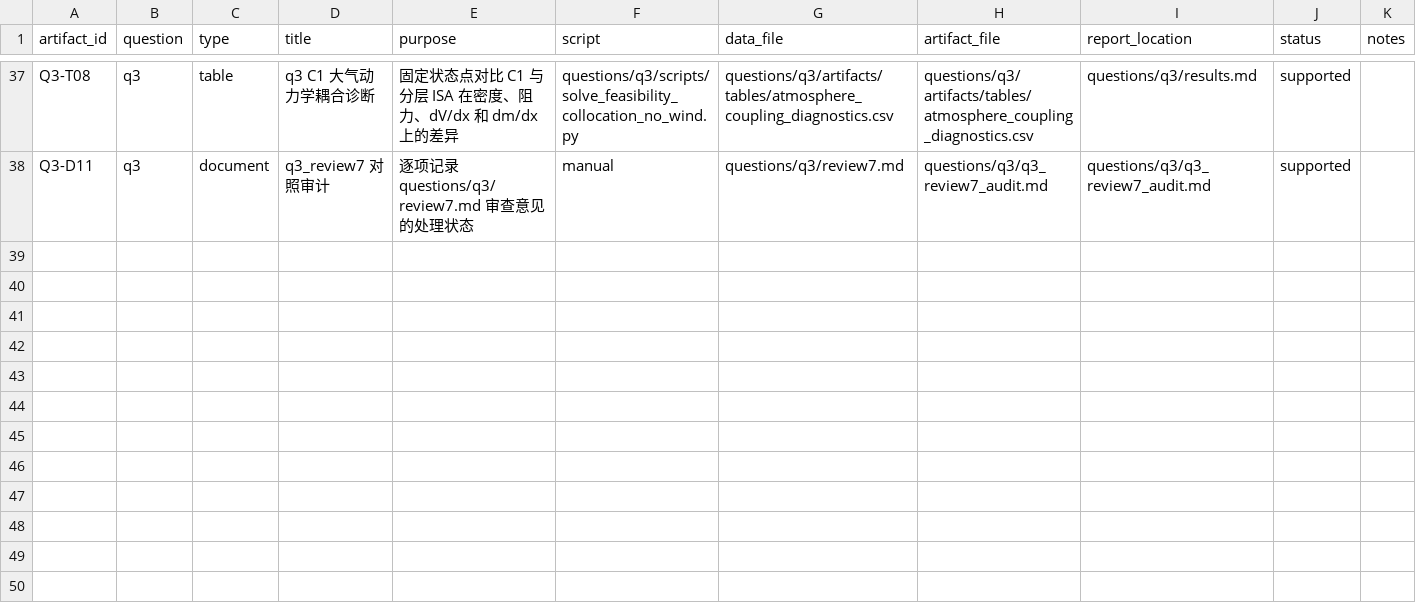
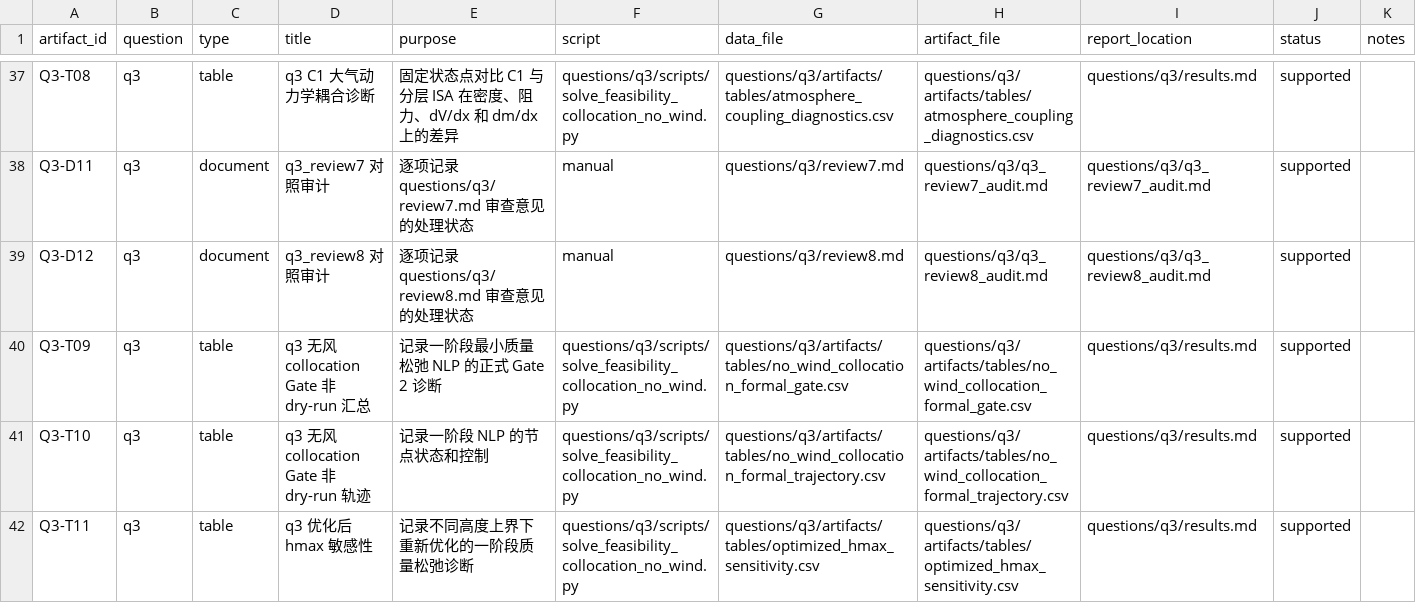
Before and after one commit to feiniao87968492/-1, a CSV file: docs/figure_table_registry.csv, drawn as a sheet; only a part is shown, gaps mark what is left out; the diff names each change by its address in the sheet, - before the commit and + after, or states it on an @@ line.

Commit message:
feat(q3): run formal gate2 feasibility nlp

```diff
--- a/docs/figure_table_registry.csv
+++ b/docs/figure_table_registry.csv
+row 39: Q3-D12 | q3 | document | q3_review8 对照审计 | 逐项记录 questions/q3/review8.md 审查意见的处理状态 | manual | questions/q3/review8.md | questions/q3/q3_review8_audit.md | questions/q3/q3_review8_audit.md | supported
+row 40: Q3-T09 | q3 | table | q3 无风 collocation Gate 非 dry-run 汇总 | 记录一阶段最小质量松弛 NLP 的正式 Gate 2 诊断 | questions/q3/scripts/solve_feasibility_collocation_no_wind.py | questions/q3/artifacts/tables/no_wind_collocation_formal_gate.csv | questions/q3/artifacts/tables/no_wind_collocation_formal_gate.csv | questions/q3/results.md | supported
+row 41: Q3-T10 | q3 | table | q3 无风 collocation Gate 非 dry-run 轨迹 | 记录一阶段 NLP 的节点状态和控制 | questions/q3/scripts/solve_feasibility_collocation_no_wind.py | questions/q3/artifacts/tables/no_wind_collocation_formal_trajectory.csv | questions/q3/artifacts/tables/no_wind_collocation_formal_trajectory.csv | questions/q3/results.md | supported
+row 42: Q3-T11 | q3 | table | q3 优化后 hmax 敏感性 | 记录不同高度上界下重新优化的一阶段质量松弛诊断 | questions/q3/scripts/solve_feasibility_collocation_no_wind.py | questions/q3/artifacts/tables/optimized_hmax_sensitivity.csv | questions/q3/artifacts/tables/optimized_hmax_sensitivity.csv | questions/q3/results.md | supported
```
Also changed, not shown: docs/evidence_chain.csv, 16 other files.
